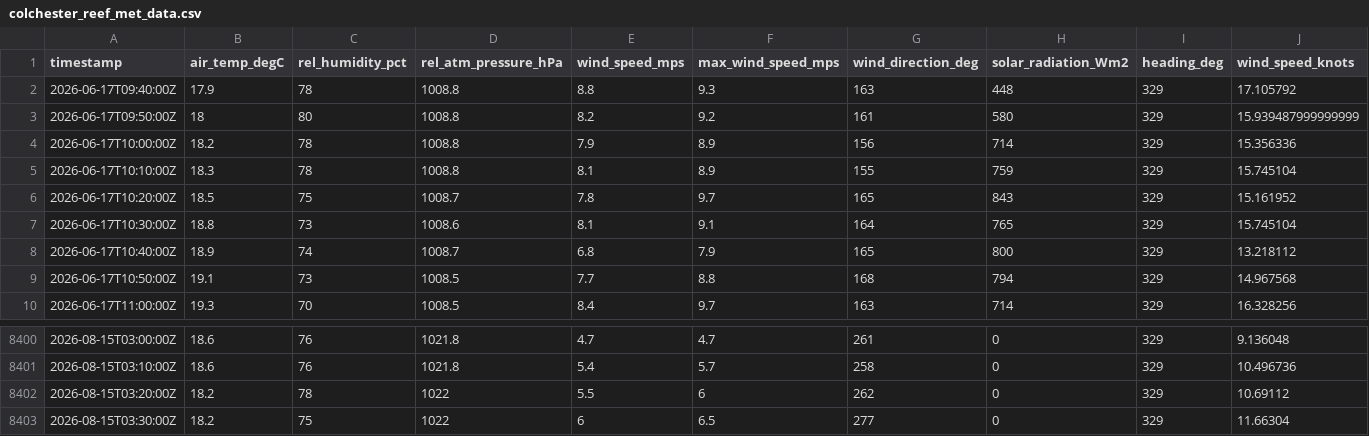
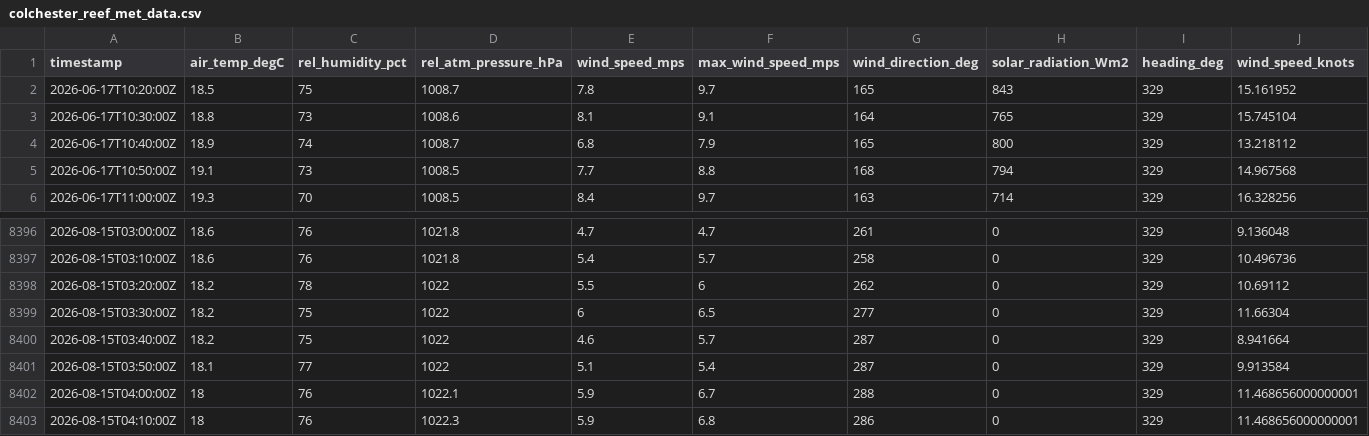
Before and after one commit to mchvaughan/lcbp_data_site, a CSV file: colchester_reef_met_data.csv, drawn as a sheet; only a part is shown, gaps mark what is left out; removed rows and columns are numbered as before the commit, all else as after; rows hold the shown columns only; the diff names each change by its address in the sheet, - before the commit and + after, or states it on an @@ line.

Commit message:
automatically updating Lake Champlain Basin data website

```diff
--- a/colchester_reef_met_data.csv
+++ b/colchester_reef_met_data.csv
-row 2: 2026-06-17T09:40:00Z | 17.9 | 78 | 1008.8 | 8.8 | 9.3 | 163 | 448 | 329 | 17.105792
-row 3: 2026-06-17T09:50:00Z | 18 | 80 | 1008.8 | 8.2 | 9.2 | 161 | 580 | 329 | 15.939487999999999
-row 4: 2026-06-17T10:00:00Z | 18.2 | 78 | 1008.8 | 7.9 | 8.9 | 156 | 714 | 329 | 15.356336
-row 5: 2026-06-17T10:10:00Z | 18.3 | 78 | 1008.8 | 8.1 | 8.9 | 155 | 759 | 329 | 15.745104
+row 8400: 2026-08-15T03:40:00Z | 18.2 | 75 | 1022 | 4.6 | 5.7 | 287 | 0 | 329 | 8.941664
+row 8401: 2026-08-15T03:50:00Z | 18.1 | 77 | 1022 | 5.1 | 5.4 | 287 | 0 | 329 | 9.913584
+row 8402: 2026-08-15T04:00:00Z | 18 | 76 | 1022.1 | 5.9 | 6.7 | 288 | 0 | 329 | 11.468656000000001
+row 8403: 2026-08-15T04:10:00Z | 18 | 76 | 1022.3 | 5.9 | 6.8 | 286 | 0 | 329 | 11.468656000000001
```
Also changed, not shown: 1 other file.
